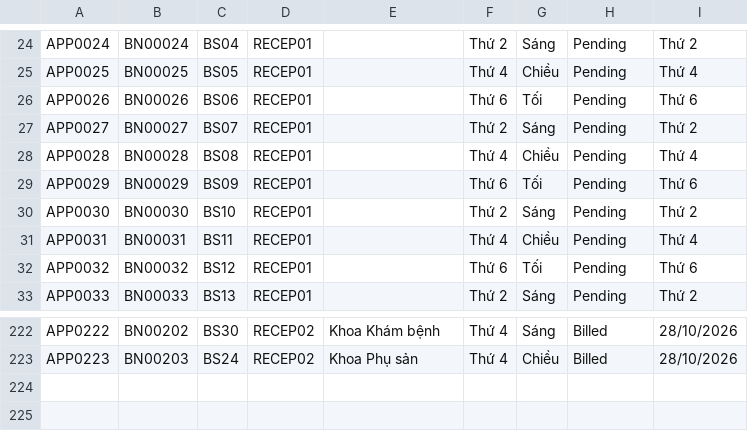
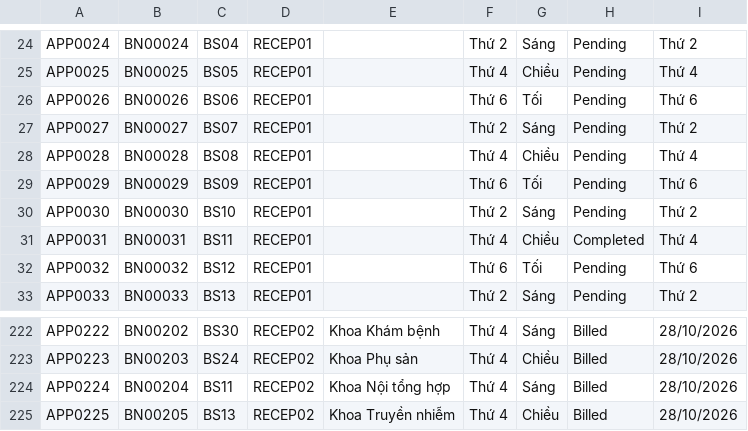
Before and after one commit to prestonwanttorevenge/PBL2, a CSV file: data/data_appointments.csv, drawn as a sheet; only a part is shown, gaps mark what is left out.

```diff
--- a/data/data_appointments.csv
+++ b/data/data_appointments.csv
@@ -30,3 +30,3 @@ APP0029;BN00029;BS09;RECEP01;;Thứ 6;Tối;Pending;Thứ 6
 APP0030;BN00030;BS10;RECEP01;;Thứ 2;Sáng;Pending;Thứ 2
-APP0031;BN00031;BS11;RECEP01;;Thứ 4;Chiều;Pending;Thứ 4
+APP0031;BN00031;BS11;RECEP01;;Thứ 4;Chiều;Completed;Thứ 4
 APP0032;BN00032;BS12;RECEP01;;Thứ 6;Tối;Pending;Thứ 6
@@ -223 +223,3 @@ APP0222;BN00202;BS30;RECEP02;Khoa Khám bệnh;Thứ 4;Sáng;Billed;28/10/2026
 APP0223;BN00203;BS24;RECEP02;Khoa Phụ sản;Thứ 4;Chiều;Billed;28/10/2026
+APP0224;BN00204;BS11;RECEP02;Khoa Nội tổng hợp;Thứ 4;Sáng;Billed;28/10/2026
+APP0225;BN00205;BS13;RECEP02;Khoa Truyền nhiễm;Thứ 4;Chiều;Billed;28/10/2026
```
Also changed, not shown: data/data_invoice_details.csv, data/data_prescription_details.csv, 8 other files.
